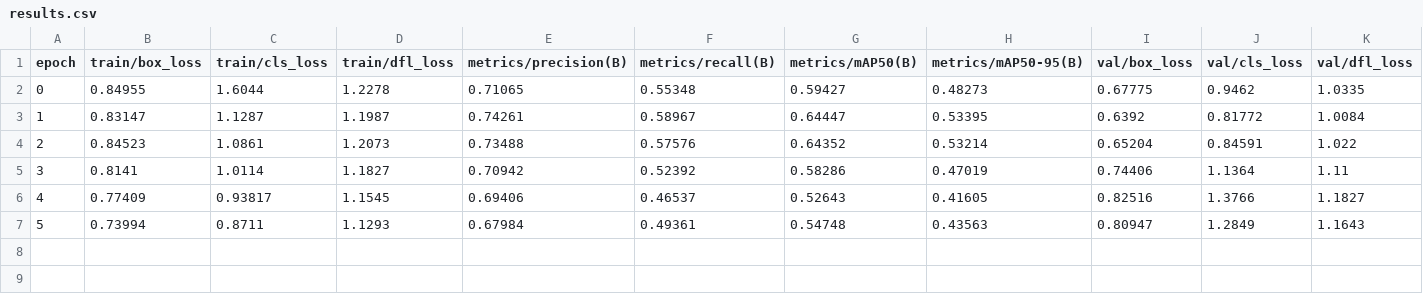
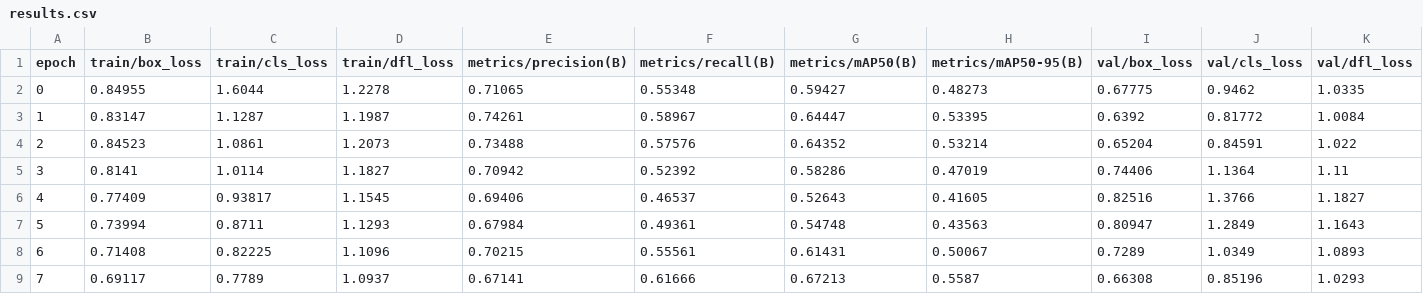
Before and after one commit to iWorld-y/Multi-labelClothingDetection, a CSV file: runs/detect/train/results.csv, drawn as a sheet; only a part is shown; rows hold the shown columns only; the diff names each change by its address in the sheet, - before the commit and + after, or states it on an @@ line.

Commit message:
epoch 1.7

```diff
--- a/runs/detect/train/results.csv
+++ b/runs/detect/train/results.csv
+row 8: 6 | 0.71408 | 0.82225 | 1.1096 | 0.70215 | 0.55561 | 0.61431 | 0.50067 | 0.7289 | 1.0349 | 1.0893
+row 9: 7 | 0.69117 | 0.7789 | 1.0937 | 0.67141 | 0.61666 | 0.67213 | 0.5587 | 0.66308 | 0.85196 | 1.0293
```
Also changed, not shown: 2 other files.
